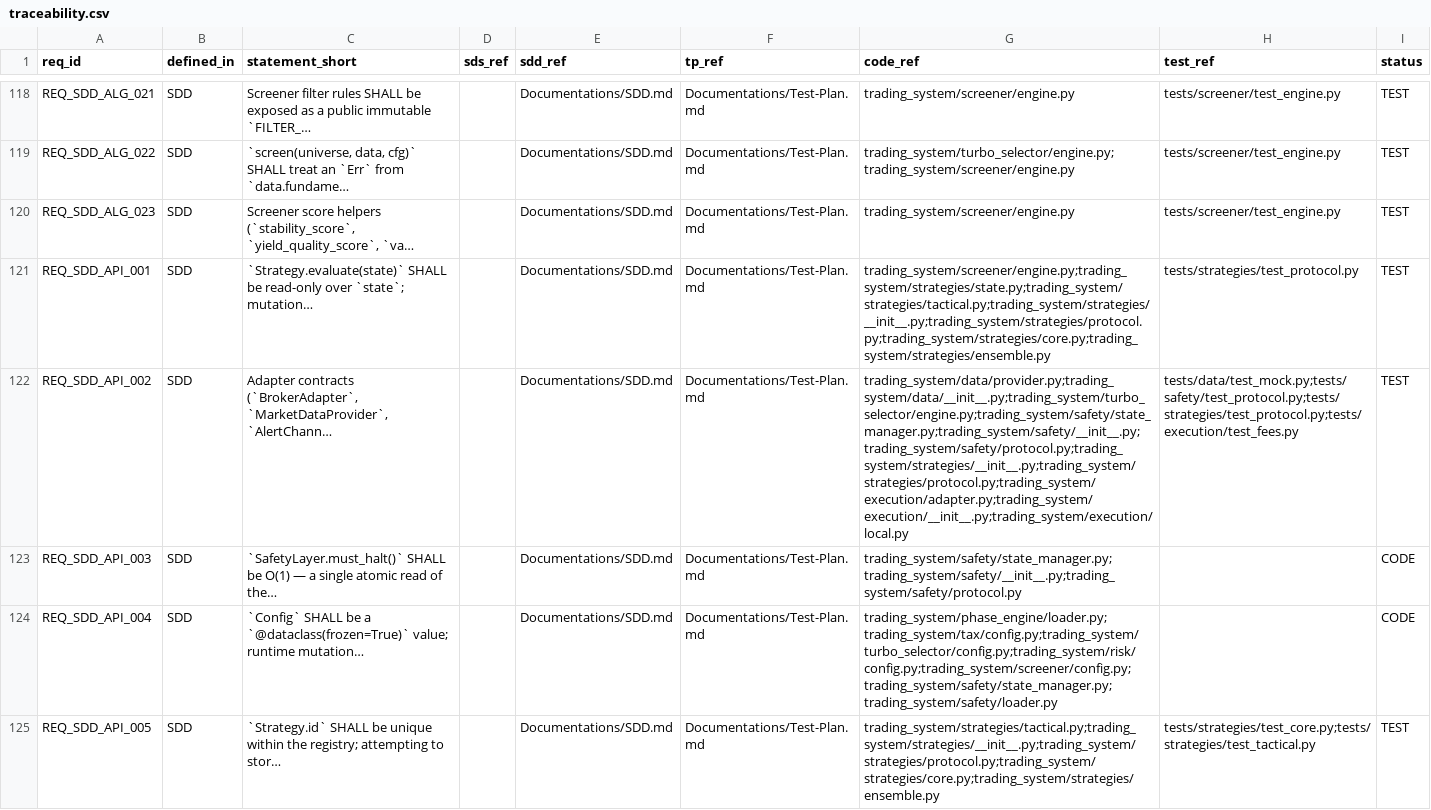
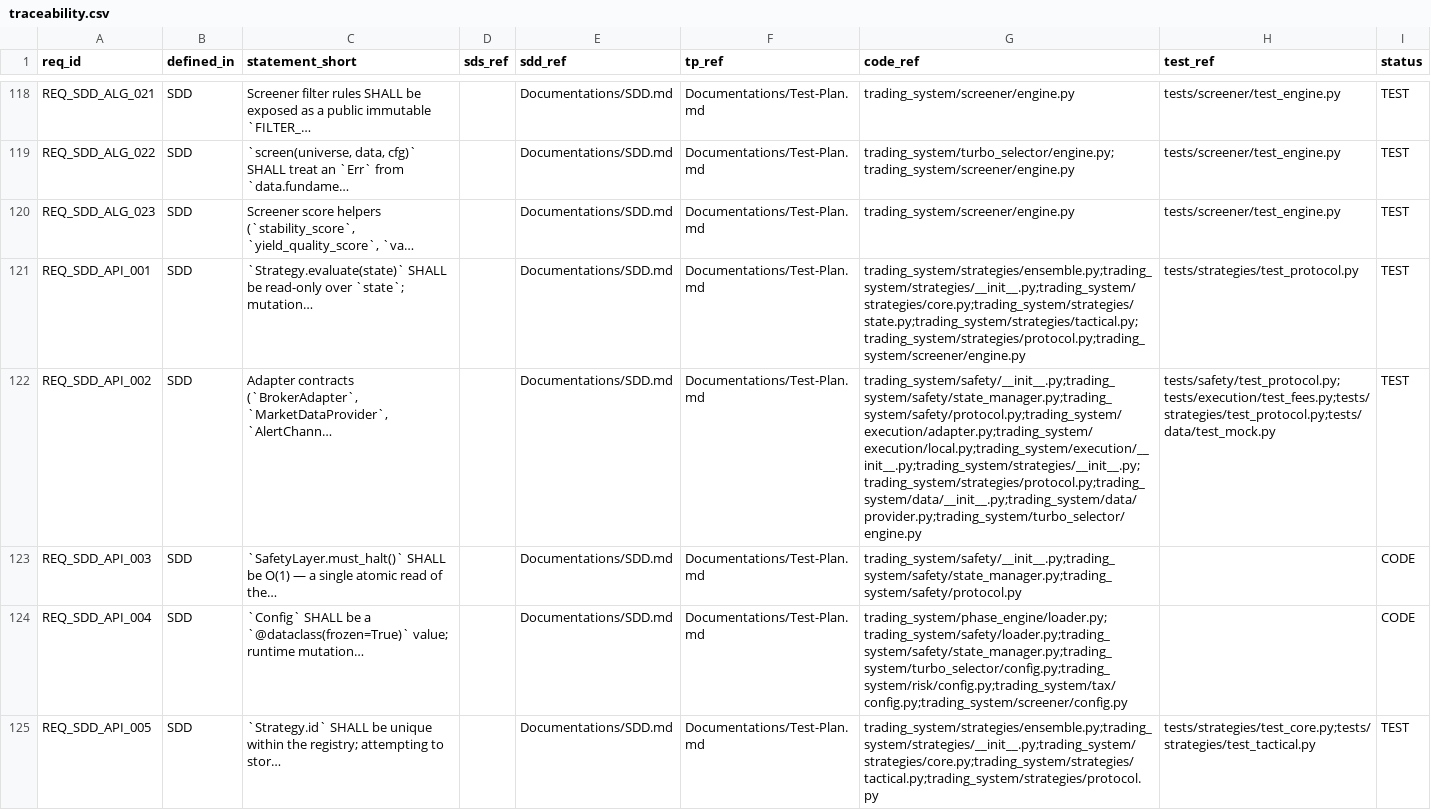
Before and after one commit to lfazio/trading-bot, a CSV file: docs/traceability.csv, drawn as a sheet; only a part is shown, gaps mark what is left out; the diff covers the shown part only; the diff names each change by its address in the sheet, - before the commit and + after, or states it on an @@ line.

```diff
--- a/docs/traceability.csv
+++ b/docs/traceability.csv
-G121 (code_ref): trading_system/screener/engine.py;trading_system/strategies/state.py;trading_system/strategies/tactical.py;trading_system/strategies/__init__.py;trading_system/strategies/protocol.py;trading_system/strategies/core.py;trading_system/strategies/ensemble.py
+G121 (code_ref): trading_system/strategies/ensemble.py;trading_system/strategies/__init__.py;trading_system/strategies/core.py;trading_system/strategies/state.py;trading_system/strategies/tactical.py;trading_system/strategies/protocol.py;trading_system/screener/engine.py
-G122 (code_ref): trading_system/data/provider.py;trading_system/data/__init__.py;trading_system/turbo_selector/engine.py;trading_system/safety/state_manager.py;trading_system/safety/__init__.py;trading_system/safety/protocol.py;trading_system/strategies/__init__.py;trading_system/strategies/protocol.py;trading_system/execution/adapter.py;trading_system/execution/__init__.py;trading_system/execution/local.py
+G122 (code_ref): trading_system/safety/__init__.py;trading_system/safety/state_manager.py;trading_system/safety/protocol.py;trading_system/execution/adapter.py;trading_system/execution/local.py;trading_system/execution/__init__.py;trading_system/strategies/__init__.py;trading_system/strategies/protocol.py;trading_system/data/__init__.py;trading_system/data/provider.py;trading_system/turbo_selector/engine.py
-H122 (test_ref): tests/data/test_mock.py;tests/safety/test_protocol.py;tests/strategies/test_protocol.py;tests/execution/test_fees.py
+H122 (test_ref): tests/safety/test_protocol.py;tests/execution/test_fees.py;tests/strategies/test_protocol.py;tests/data/test_mock.py
-G123 (code_ref): trading_system/safety/state_manager.py;trading_system/safety/__init__.py;trading_system/safety/protocol.py
+G123 (code_ref): trading_system/safety/__init__.py;trading_system/safety/state_manager.py;trading_system/safety/protocol.py
-G124 (code_ref): trading_system/phase_engine/loader.py;trading_system/tax/config.py;trading_system/turbo_selector/config.py;trading_system/risk/config.py;trading_system/screener/config.py;trading_system/safety/state_manager.py;trading_system/safety/loader.py
+G124 (code_ref): trading_system/phase_engine/loader.py;trading_system/safety/loader.py;trading_system/safety/state_manager.py;trading_system/turbo_selector/config.py;trading_system/risk/config.py;trading_system/tax/config.py;trading_system/screener/config.py
-G125 (code_ref): trading_system/strategies/tactical.py;trading_system/strategies/__init__.py;trading_system/strategies/protocol.py;trading_system/strategies/core.py;trading_system/strategies/ensemble.py
+G125 (code_ref): trading_system/strategies/ensemble.py;trading_system/strategies/__init__.py;trading_system/strategies/core.py;trading_system/strategies/tactical.py;trading_system/strategies/protocol.py
```
Also changed, not shown: 119 edited cells elsewhere in this file, 8 other files.
